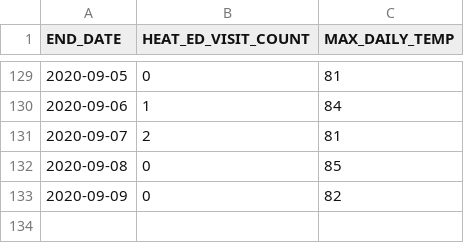
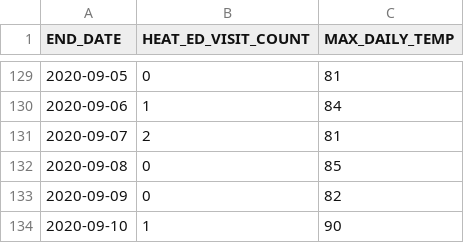
Before and after one commit to nycehs/heat-syndrome-data, a CSV file: edheat2020_live.csv, drawn as a sheet; only a part is shown, gaps mark what is left out; the diff names each change by its address in the sheet, - before the commit and + after, or states it on an @@ line.

Commit message:
Regular auto-commit

```diff
--- a/edheat2020_live.csv
+++ b/edheat2020_live.csv
+row 134: 2020-09-10 | 1 | 90
```
